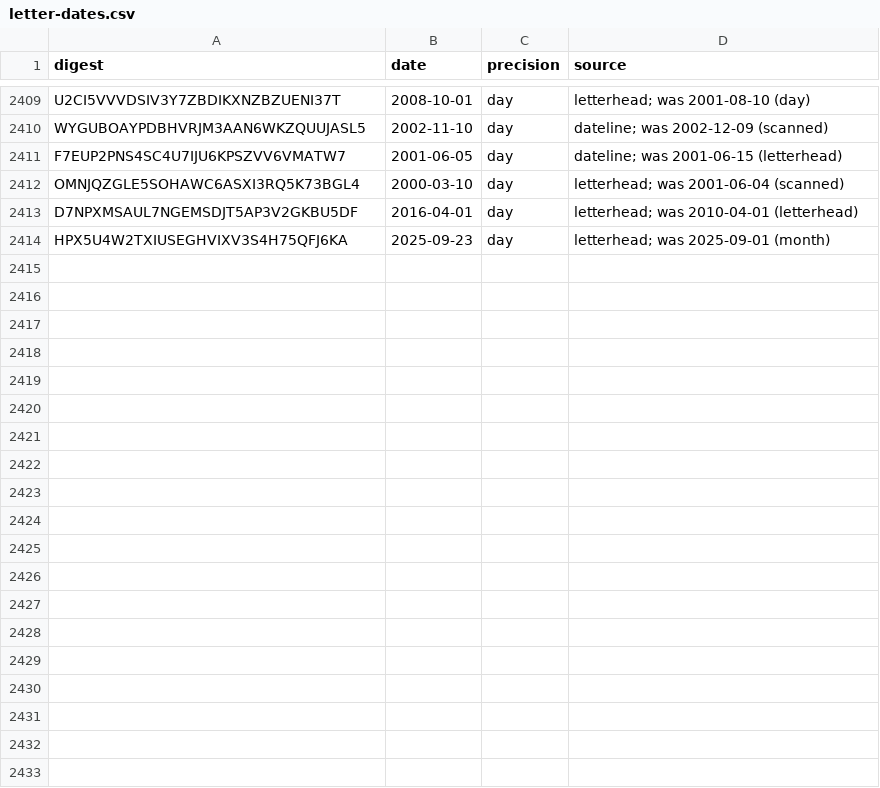
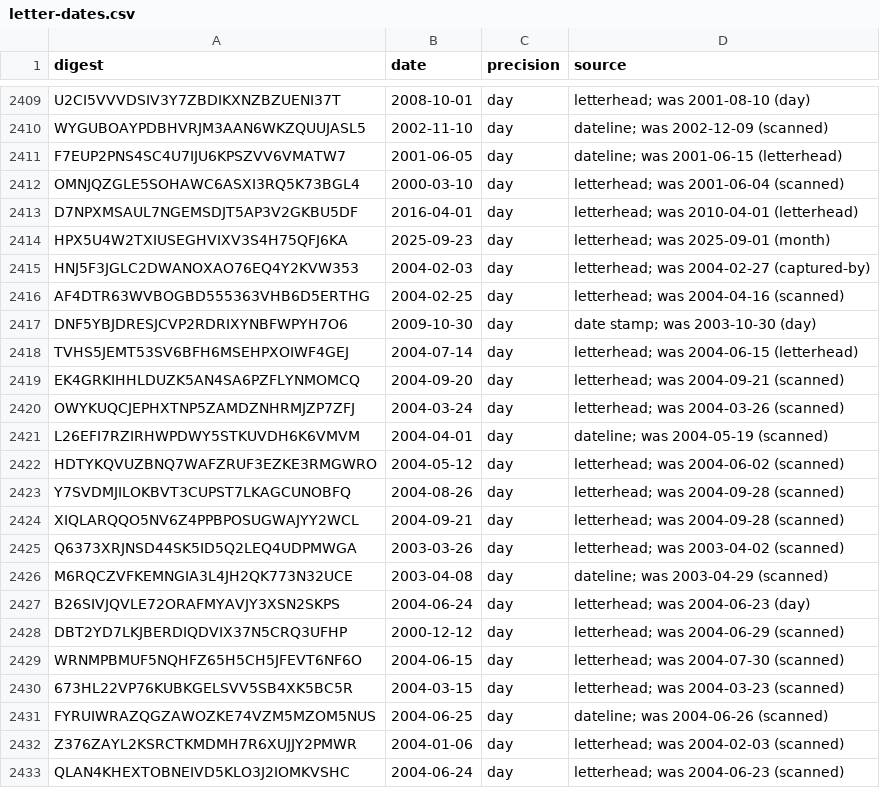
Before and after one commit to Robin-IA/Congressional-Letters-Dev, a CSV file: vocabulary/letter-dates.csv, drawn as a sheet; only a part is shown, gaps mark what is left out; the diff covers the shown part only; the diff names each change by its address in the sheet, - before the commit and + after, or states it on an @@ line.

```diff
--- a/vocabulary/letter-dates.csv
+++ b/vocabulary/letter-dates.csv
+row 2415: HNJ5F3JGLC2DWANOXAO76EQ4Y2KVW353 | 2004-02-03 | day | letterhead; was 2004-02-27 (captured-by)
+row 2416: AF4DTR63WVBOGBD555363VHB6D5ERTHG | 2004-02-25 | day | letterhead; was 2004-04-16 (scanned)
+row 2417: DNF5YBJDRESJCVP2RDRIXYNBFWPYH7O6 | 2009-10-30 | day | date stamp; was 2003-10-30 (day)
+row 2418: TVHS5JEMT53SV6BFH6MSEHPXOIWF4GEJ | 2004-07-14 | day | letterhead; was 2004-06-15 (letterhead)
+row 2419: EK4GRKIHHLDUZK5AN4SA6PZFLYNMOMCQ | 2004-09-20 | day | letterhead; was 2004-09-21 (scanned)
+row 2420: OWYKUQCJEPHXTNP5ZAMDZNHRMJZP7ZFJ | 2004-03-24 | day | letterhead; was 2004-03-26 (scanned)
+row 2421: L26EFI7RZIRHWPDWY5STKUVDH6K6VMVM | 2004-04-01 | day | dateline; was 2004-05-19 (scanned)
+row 2422: HDTYKQVUZBNQ7WAFZRUF3EZKE3RMGWRO | 2004-05-12 | day | letterhead; was 2004-06-02 (scanned)
+row 2423: Y7SVDMJILOKBVT3CUPST7LKAGCUNOBFQ | 2004-08-26 | day | letterhead; was 2004-09-28 (scanned)
+row 2424: XIQLARQQO5NV6Z4PPBPOSUGWAJYY2WCL | 2004-09-21 | day | letterhead; was 2004-09-28 (scanned)
+row 2425: Q6373XRJNSD44SK5ID5Q2LEQ4UDPMWGA | 2003-03-26 | day | letterhead; was 2003-04-02 (scanned)
+row 2426: M6RQCZVFKEMNGIA3L4JH2QK773N32UCE | 2003-04-08 | day | dateline; was 2003-04-29 (scanned)
+row 2427: B26SIVJQVLE72ORAFMYAVJY3XSN2SKPS | 2004-06-24 | day | letterhead; was 2004-06-23 (day)
+row 2428: DBT2YD7LKJBERDIQDVIX37N5CRQ3UFHP | 2000-12-12 | day | letterhead; was 2004-06-29 (scanned)
+row 2429: WRNMPBMUF5NQHFZ65H5CH5JFEVT6NF6O | 2004-06-15 | day | letterhead; was 2004-07-30 (scanned)
+row 2430: 673HL22VP76KUBKGELSVV5SB4XK5BC5R | 2004-03-15 | day | letterhead; was 2004-03-23 (scanned)
+row 2431: FYRUIWRAZQGZAWOZKE74VZM5MZOM5NUS | 2004-06-25 | day | dateline; was 2004-06-26 (scanned)
+row 2432: Z376ZAYL2KSRCTKMDMH7R6XUJJY2PMWR | 2004-01-06 | day | letterhead; was 2004-02-03 (scanned)
+row 2433: QLAN4KHEXTOBNEIVD5KLO3J2IOMKVSHC | 2004-06-24 | day | letterhead; was 2004-06-23 (scanned)
```
Also changed, not shown: 16 added rows elsewhere in this file, vocabulary/hierarchy.csv, 6 other files.
